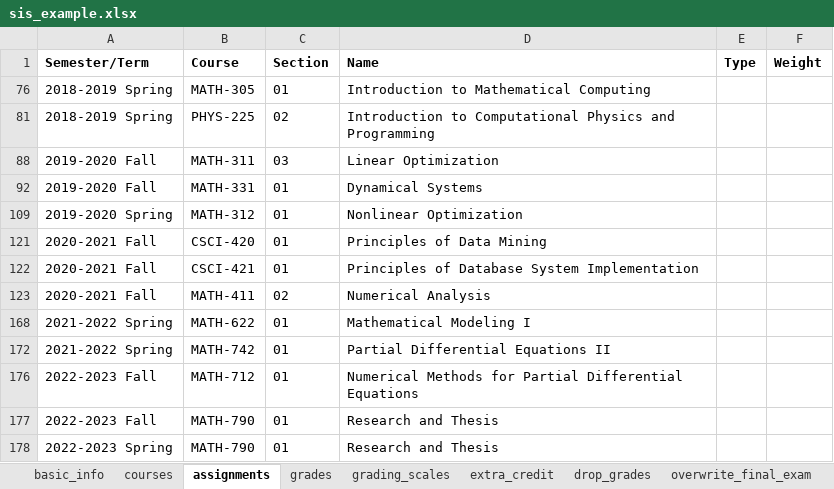
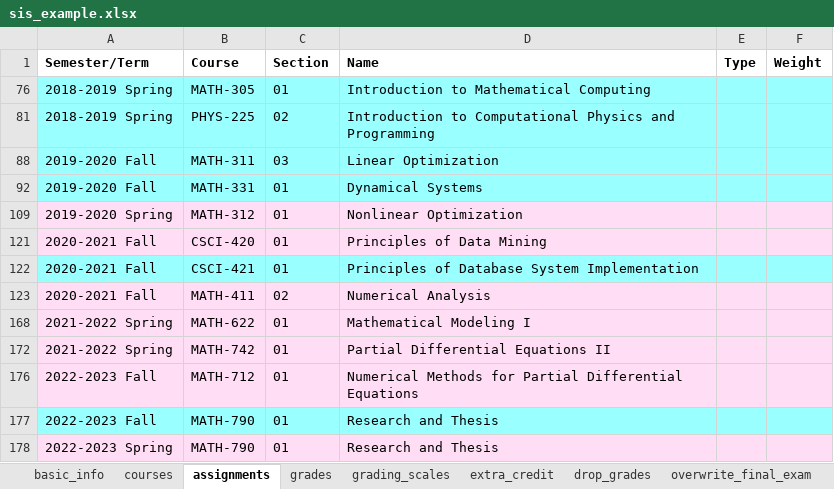
Before and after one commit to RaylaKurosaki1503/Student_Information_System, an Excel workbook: data/sis_example.xlsx, sheet assignments, drawn as a sheet; values as stored, in another font and other column widths than the file's, no borders; conditional formats not drawn; the diff names each change by its address in the sheet, - before the commit and + after, or states it on an @@ line.

```diff
--- a/data/sis_example.xlsx (sheet assignments)
+++ b/data/sis_example.xlsx (sheet assignments)
-A76:F76 fill: none
+A76:F76 fill: #99FFFF
-A81:F81 fill: none
+A81:F81 fill: #99FFFF
-A88:F88 fill: none
+A88:F88 fill: #99FFFF
-A92:F92 fill: none
+A92:F92 fill: #99FFFF
-A109:F109 fill: none
+A109:F109 fill: #FFDDF4
-A121:F121 fill: none
+A121:F121 fill: #FFDDF4
-A122:F122 fill: none
+A122:F122 fill: #99FFFF
-A123:F123 fill: none
+A123:F123 fill: #FFDDF4
-A168:F168 fill: none
+A168:F168 fill: #FFDDF4
-A172:F172 fill: none
+A172:F172 fill: #FFDDF4
-A176:F176 fill: none
+A176:F176 fill: #FFDDF4
-A177:F177 fill: none
+A177:F177 fill: #99FFFF
-A178:F178 fill: none
+A178:F178 fill: #FFDDF4
```
Also changed, not shown: sheet grades.
